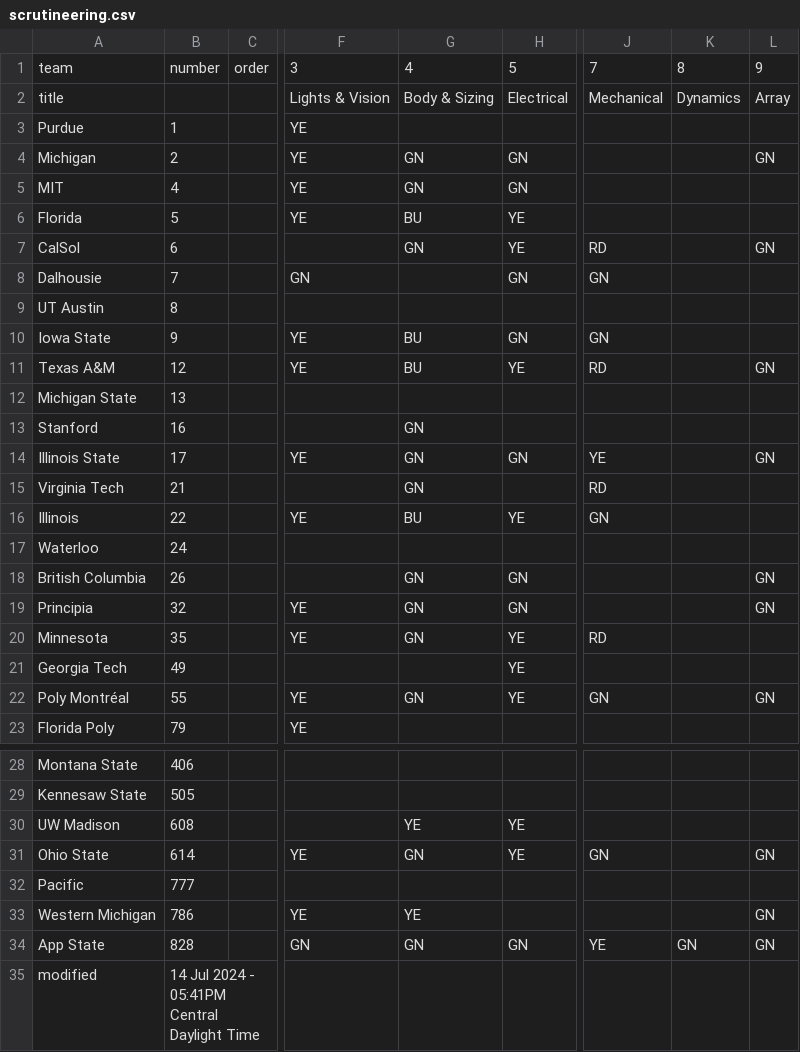
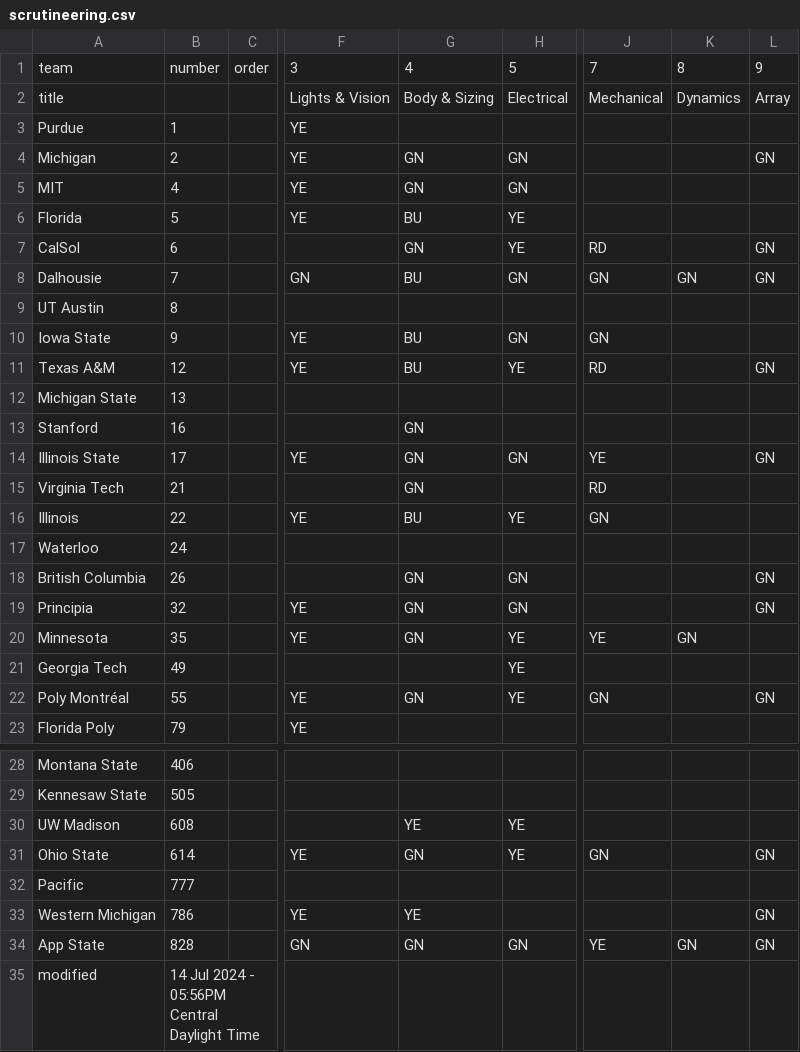
Before and after one commit to jtmullen/asc-fsgp-2024-results, a CSV file: _data/scrutineering.csv, drawn as a sheet; only a part is shown, gaps mark what is left out; the diff names each change by its address in the sheet, - before the commit and + after, or states it on an @@ line.

```diff
--- a/_data/scrutineering.csv
+++ b/_data/scrutineering.csv
-G8: (empty)
+G8: BU
-K8: (empty)
+K8: GN
-L8: (empty)
+L8: GN
-J20: RD
+J20: YE
-K20: (empty)
+K20: GN
-B35: 14 Jul 2024 - 05:41PM Central Daylight Time
+B35: 14 Jul 2024 - 05:56PM Central Daylight Time
```
